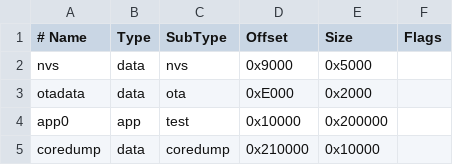
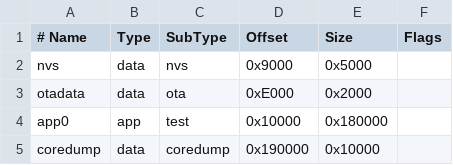
Before and after one commit to 5t31thphoto/mantis-core, a CSV file: partitions.csv, drawn as a sheet.

```diff
--- a/partitions.csv
+++ b/partitions.csv
@@ -3,3 +3,3 @@ nvs,        data, nvs,       0x9000,   0x5000,
 otadata,    data, ota,       0xE000,   0x2000,
-app0,       app,  test,      0x10000,  0x200000,
-coredump,   data, coredump,  0x210000, 0x10000,
+app0,       app,  test,      0x10000,  0x180000,
+coredump,   data, coredump,  0x190000, 0x10000,
```
Also changed, not shown: 22 other files.
